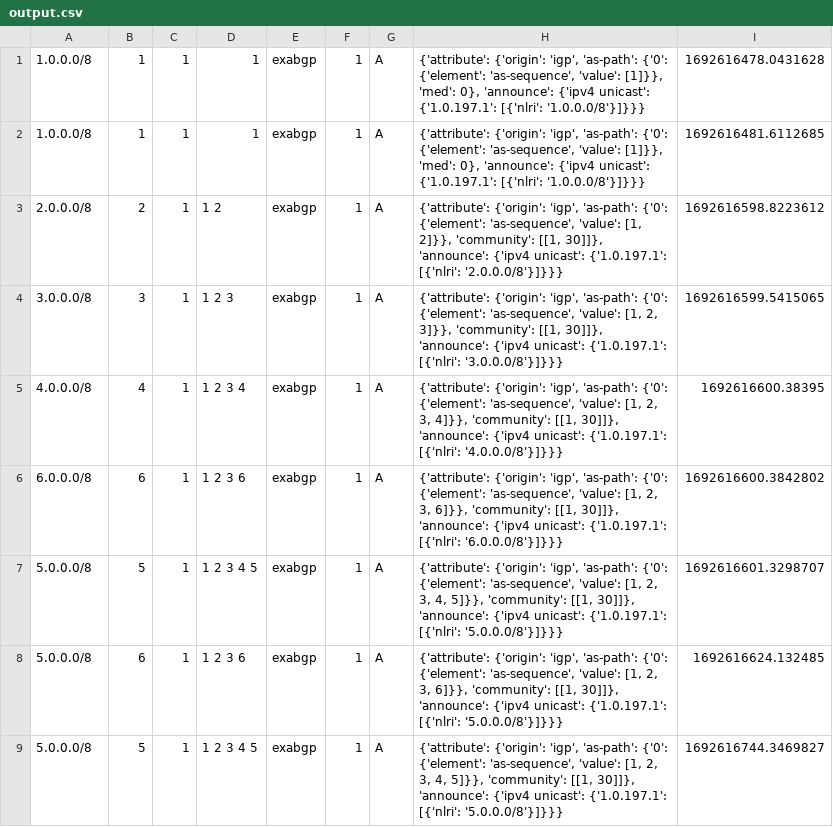
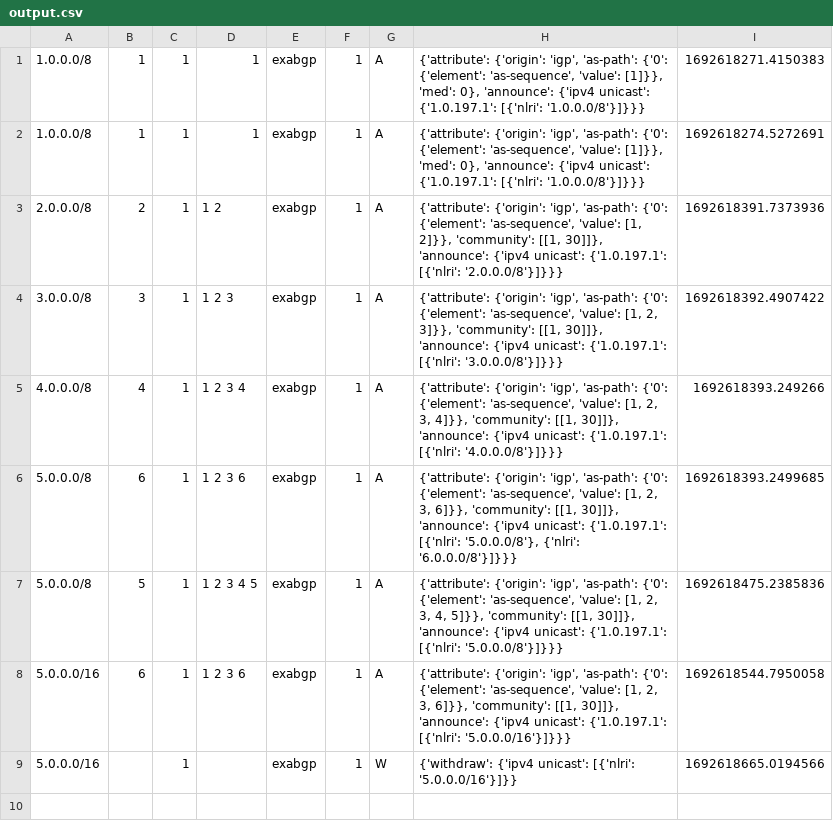
Before and after one commit to papastam/mini_internet_extention, a CSV file: platform/docker_images/exabgp_monitor/parser/output.csv, drawn as a sheet.

```diff
--- a/platform/docker_images/exabgp_monitor/parser/output.csv
+++ b/platform/docker_images/exabgp_monitor/parser/output.csv
@@ -1,9 +1,9 @@
-1.0.0.0/8|1|1|1 |exabgp|1|A|{'attribute': {'origin': 'igp', 'as-path': {'0': {'element': 'as-sequence', 'value': [1]}}, 'med': 0}, 'announce': {'ipv4 unicast': {'1.0.197.1': [{'nlri': '1.0.0.0/8'}]}}}|1692616478.0431628
-1.0.0.0/8|1|1|1 |exabgp|1|A|{'attribute': {'origin': 'igp', 'as-path': {'0': {'element': 'as-sequence', 'value': [1]}}, 'med': 0}, 'announce': {'ipv4 unicast': {'1.0.197.1': [{'nlri': '1.0.0.0/8'}]}}}|1692616481.6112685
-2.0.0.0/8|2|1|1 2 |exabgp|1|A|{'attribute': {'origin': 'igp', 'as-path': {'0': {'element': 'as-sequence', 'value': [1, 2]}}, 'community': [[1, 30]]}, 'announce': {'ipv4 unicast': {'1.0.197.1': [{'nlri': '2.0.0.0/8'}]}}}|1692616598.8223612
-3.0.0.0/8|3|1|1 2 3 |exabgp|1|A|{'attribute': {'origin': 'igp', 'as-path': {'0': {'element': 'as-sequence', 'value': [1, 2, 3]}}, 'community': [[1, 30]]}, 'announce': {'ipv4 unicast': {'1.0.197.1': [{'nlri': '3.0.0.0/8'}]}}}|1692616599.5415065
-4.0.0.0/8|4|1|1 2 3 4 |exabgp|1|A|{'attribute': {'origin': 'igp', 'as-path': {'0': {'element': 'as-sequence', 'value': [1, 2, 3, 4]}}, 'community': [[1, 30]]}, 'announce': {'ipv4 unicast': {'1.0.197.1': [{'nlri': '4.0.0.0/8'}]}}}|1692616600.38395
-6.0.0.0/8|6|1|1 2 3 6 |exabgp|1|A|{'attribute': {'origin': 'igp', 'as-path': {'0': {'element': 'as-sequence', 'value': [1, 2, 3, 6]}}, 'community': [[1, 30]]}, 'announce': {'ipv4 unicast': {'1.0.197.1': [{'nlri': '6.0.0.0/8'}]}}}|1692616600.3842802
-5.0.0.0/8|5|1|1 2 3 4 5 |exabgp|1|A|{'attribute': {'origin': 'igp', 'as-path': {'0': {'element': 'as-sequence', 'value': [1, 2, 3, 4, 5]}}, 'community': [[1, 30]]}, 'announce': {'ipv4 unicast': {'1.0.197.1': [{'nlri': '5.0.0.0/8'}]}}}|1692616601.3298707
-5.0.0.0/8|6|1|1 2 3 6 |exabgp|1|A|{'attribute': {'origin': 'igp', 'as-path': {'0': {'element': 'as-sequence', 'value': [1, 2, 3, 6]}}, 'community': [[1, 30]]}, 'announce': {'ipv4 unicast': {'1.0.197.1': [{'nlri': '5.0.0.0/8'}]}}}|1692616624.132485
-5.0.0.0/8|5|1|1 2 3 4 5 |exabgp|1|A|{'attribute': {'origin': 'igp', 'as-path': {'0': {'element': 'as-sequence', 'value': [1, 2, 3, 4, 5]}}, 'community': [[1, 30]]}, 'announce': {'ipv4 unicast': {'1.0.197.1': [{'nlri': '5.0.0.0/8'}]}}}|1692616744.3469827
+1.0.0.0/8|1|1|1 |exabgp|1|A|{'attribute': {'origin': 'igp', 'as-path': {'0': {'element': 'as-sequence', 'value': [1]}}, 'med': 0}, 'announce': {'ipv4 unicast': {'1.0.197.1': [{'nlri': '1.0.0.0/8'}]}}}|1692618271.4150383
+1.0.0.0/8|1|1|1 |exabgp|1|A|{'attribute': {'origin': 'igp', 'as-path': {'0': {'element': 'as-sequence', 'value': [1]}}, 'med': 0}, 'announce': {'ipv4 unicast': {'1.0.197.1': [{'nlri': '1.0.0.0/8'}]}}}|1692618274.5272691
+2.0.0.0/8|2|1|1 2 |exabgp|1|A|{'attribute': {'origin': 'igp', 'as-path': {'0': {'element': 'as-sequence', 'value': [1, 2]}}, 'community': [[1, 30]]}, 'announce': {'ipv4 unicast': {'1.0.197.1': [{'nlri': '2.0.0.0/8'}]}}}|1692618391.7373936
+3.0.0.0/8|3|1|1 2 3 |exabgp|1|A|{'attribute': {'origin': 'igp', 'as-path': {'0': {'element': 'as-sequence', 'value': [1, 2, 3]}}, 'community': [[1, 30]]}, 'announce': {'ipv4 unicast': {'1.0.197.1': [{'nlri': '3.0.0.0/8'}]}}}|1692618392.4907422
+4.0.0.0/8|4|1|1 2 3 4 |exabgp|1|A|{'attribute': {'origin': 'igp', 'as-path': {'0': {'element': 'as-sequence', 'value': [1, 2, 3, 4]}}, 'community': [[1, 30]]}, 'announce': {'ipv4 unicast': {'1.0.197.1': [{'nlri': '4.0.0.0/8'}]}}}|1692618393.249266
+5.0.0.0/8|6|1|1 2 3 6 |exabgp|1|A|{'attribute': {'origin': 'igp', 'as-path': {'0': {'element': 'as-sequence', 'value': [1, 2, 3, 6]}}, 'community': [[1, 30]]}, 'announce': {'ipv4 unicast': {'1.0.197.1': [{'nlri': '5.0.0.0/8'}, {'nlri': '6.0.0.0/8'}]}}}|1692618393.2499685
+5.0.0.0/8|5|1|1 2 3 4 5 |exabgp|1|A|{'attribute': {'origin': 'igp', 'as-path': {'0': {'element': 'as-sequence', 'value': [1, 2, 3, 4, 5]}}, 'community': [[1, 30]]}, 'announce': {'ipv4 unicast': {'1.0.197.1': [{'nlri': '5.0.0.0/8'}]}}}|1692618475.2385836
+5.0.0.0/16|6|1|1 2 3 6 |exabgp|1|A|{'attribute': {'origin': 'igp', 'as-path': {'0': {'element': 'as-sequence', 'value': [1, 2, 3, 6]}}, 'community': [[1, 30]]}, 'announce': {'ipv4 unicast': {'1.0.197.1': [{'nlri': '5.0.0.0/16'}]}}}|1692618544.7950058
+5.0.0.0/16||1||exabgp|1|W|{'withdraw': {'ipv4 unicast': [{'nlri': '5.0.0.0/16'}]}}|1692618665.0194566
```
Also changed, not shown: platform/mini-internet_hijacks.csv, 3 other files.
